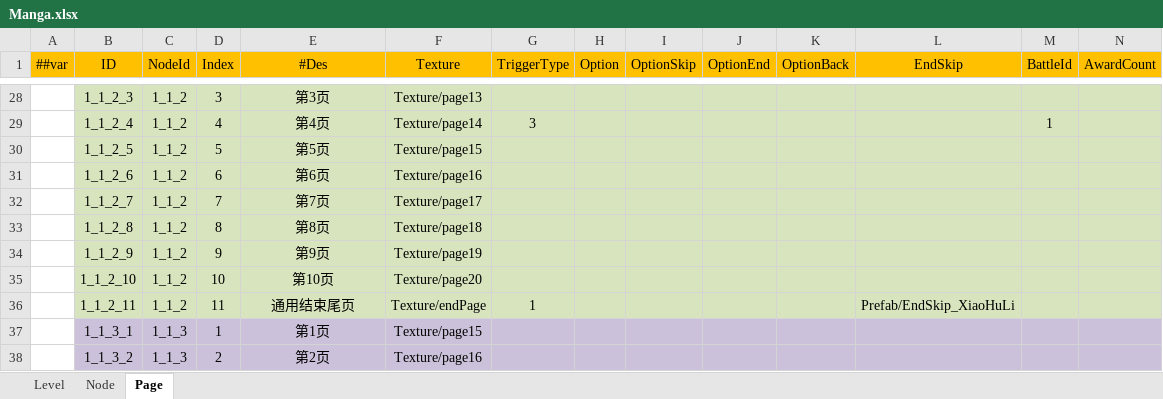
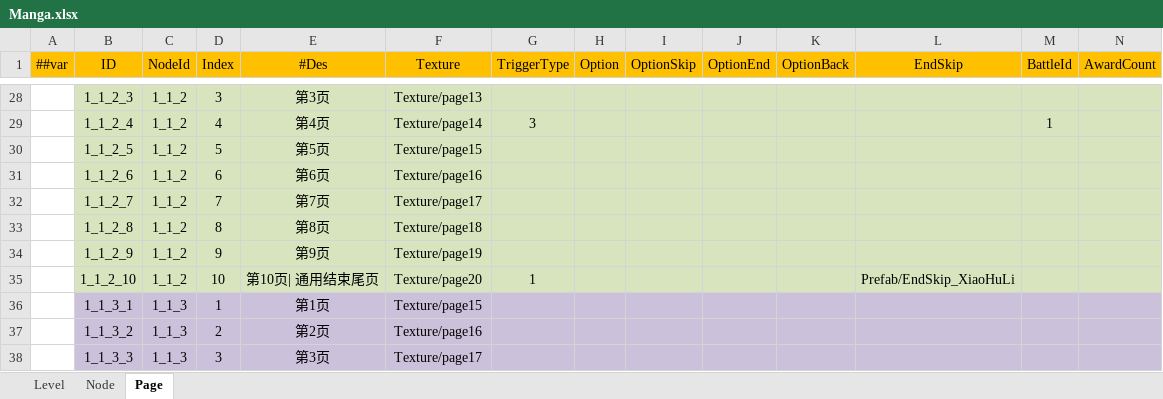
Before and after one commit to rocxu6789-lab/MyProject, an Excel workbook: DataTables/Datas/Manga.xlsx, sheet Page, drawn as a sheet; only a part is shown, gaps mark what is left out; the shorter side is filled out with more unchanged rows; values as stored, in another font and other column widths than the file's, no borders; the diff names each change by its address in the sheet, - before the commit and + after, or states it on an @@ line.

```diff
--- a/DataTables/Datas/Manga.xlsx (sheet Page)
+++ b/DataTables/Datas/Manga.xlsx (sheet Page)
-E35 (#Des): 第10页
+E35 (#Des): 第10页| 通用结束尾页
-G35 (TriggerType): (empty)
+G35 (TriggerType): 1
-L35 (EndSkip): (empty)
+L35 (EndSkip): Prefab/EndSkip_XiaoHuLi
-row 36:  | 1_1_2_11 | 1_1_2 | 11 | 通用结束尾页 | Texture/endPage | 1 |  |  |  |  | Prefab/EndSkip_XiaoHuLi
```
Also changed, not shown: sheet Node, 7 other files.
